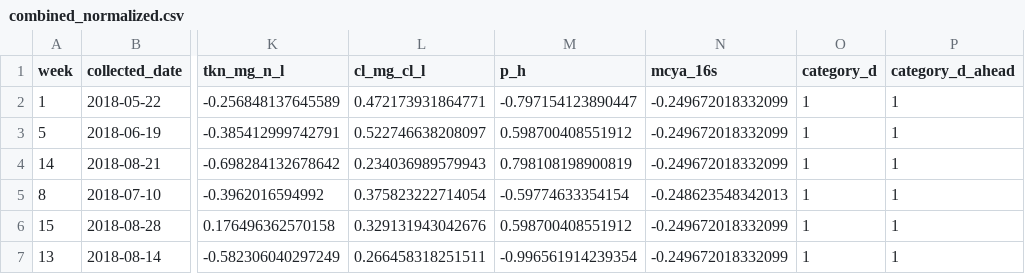
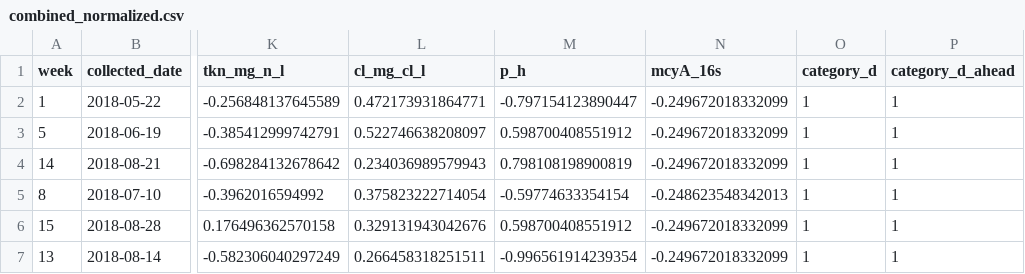
Before and after one commit to pommevilla/one_week_ahead, a CSV file: data/data_prep/combined_normalized.csv, drawn as a sheet; only a part is shown, gaps mark what is left out; the diff names each change by its address in the sheet, - before the commit and + after, or states it on an @@ line.

Commit message:
Fix column name

```diff
--- a/data/data_prep/combined_normalized.csv
+++ b/data/data_prep/combined_normalized.csv
-N1: mcya_16s
+N1: mcyA_16s
```
